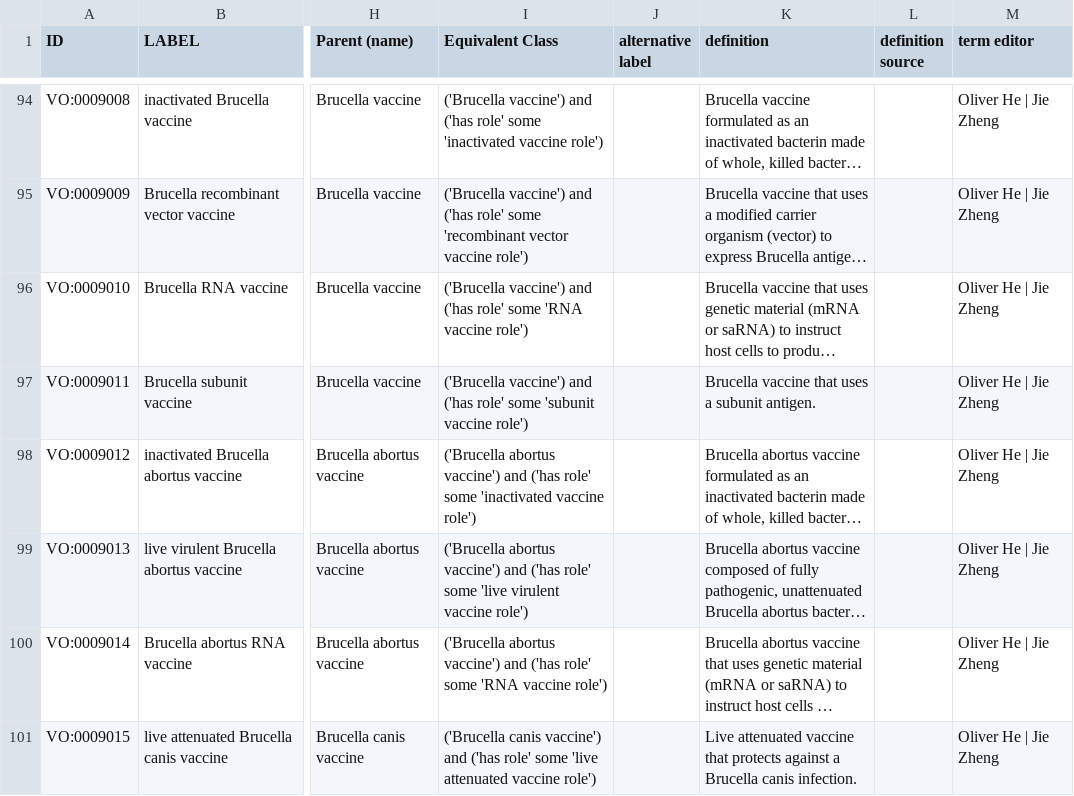
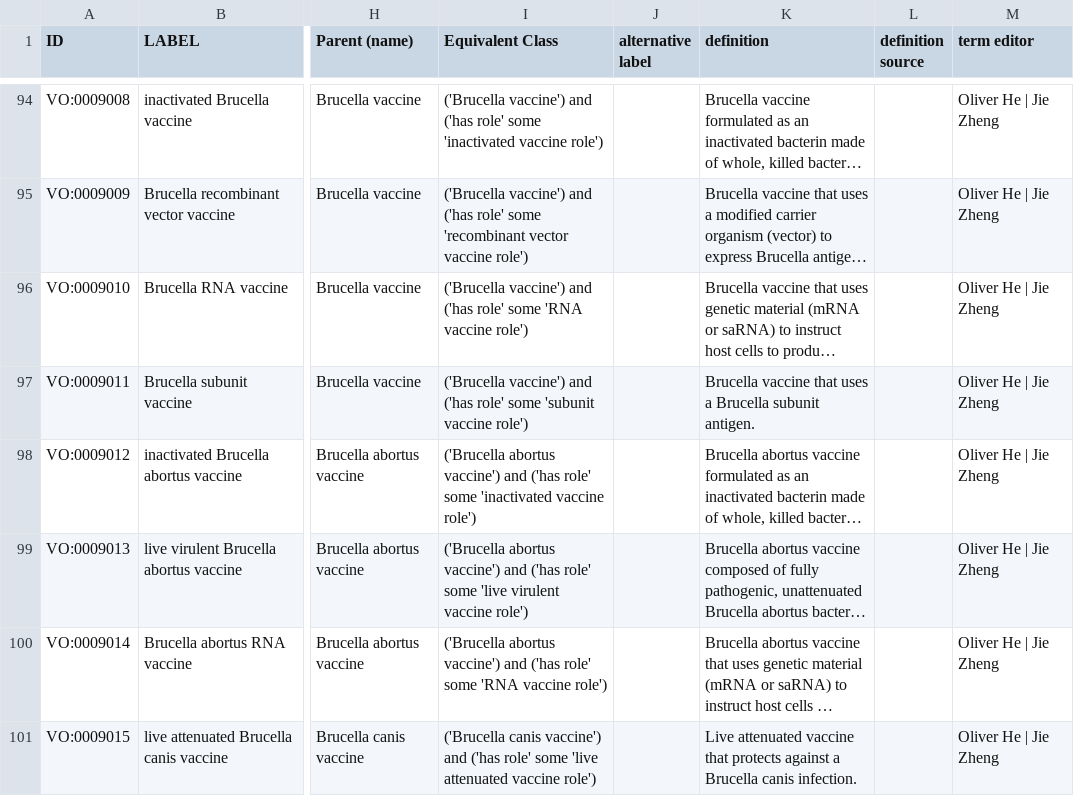
Before and after one commit to vaccineontology/VO, a CSV file: src/templates/vaccine_Brucella.csv, drawn as a sheet; only a part is shown, gaps mark what is left out; long unchanged cells end in …; the diff covers the shown part only; the diff names each change by its address in the sheet, - before the commit and + after, or states it on an @@ line.

Commit message:
fixed duplicated definition errors and modify a few term labels

```diff
--- a/src/templates/vaccine_Brucella.csv
+++ b/src/templates/vaccine_Brucella.csv
-K97 (definition): …uses a subunit antigen.
+K97 (definition): …uses a Brucella subunit antigen.
```
Also changed, not shown: 6 edited cells elsewhere in this file, 1 other file.
